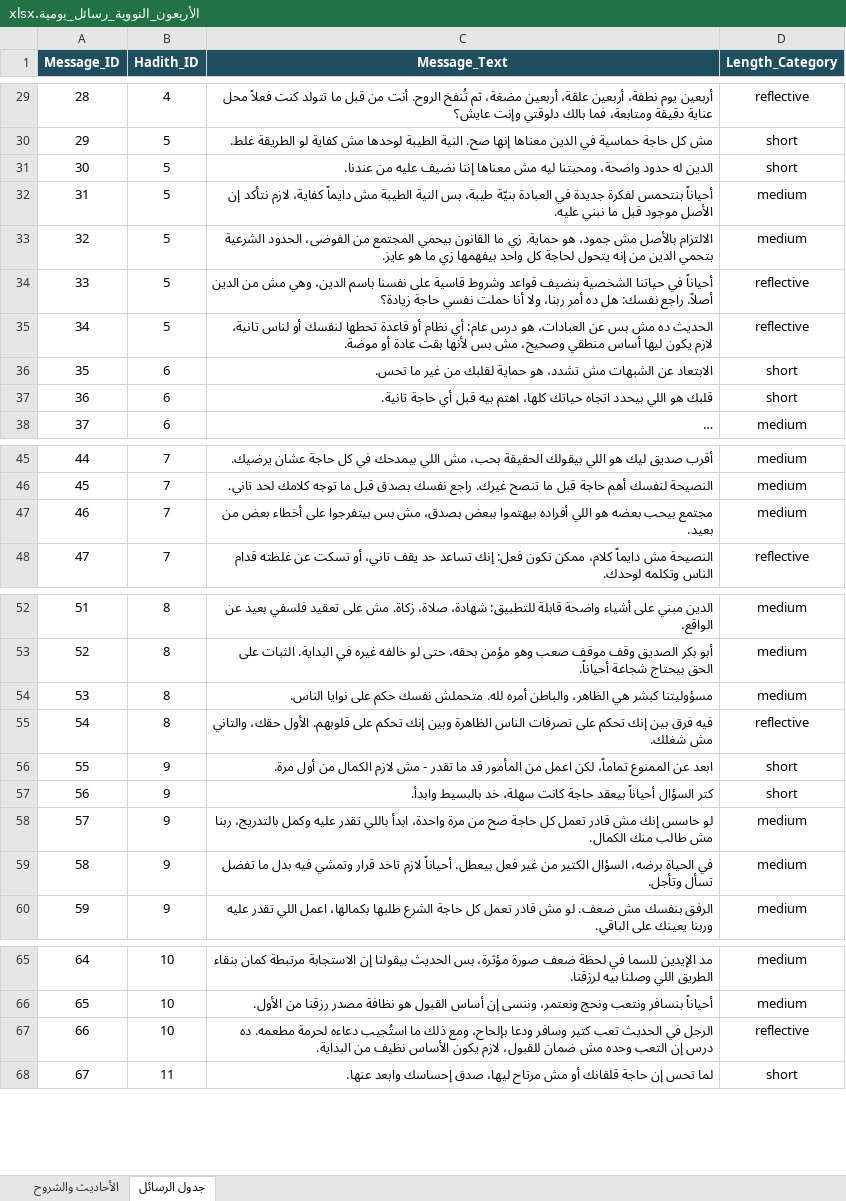
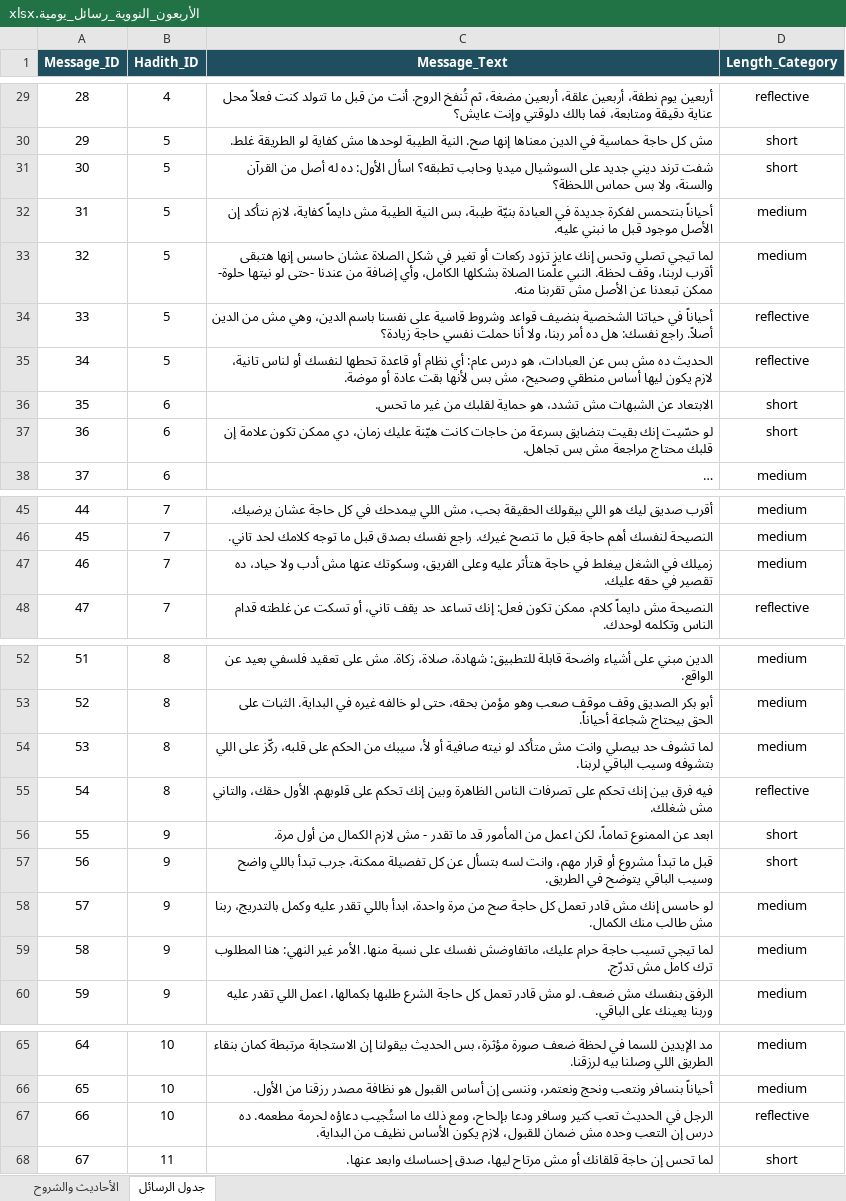
Before and after one commit to MohamedKhaled563/Hadith_Daily_Flutter, an Excel workbook: assets/data/الأربعون_النووية_رسائل_يومية.xlsx, sheet جدول الرسائل, drawn as a sheet; only a part is shown, gaps mark what is left out; long unchanged cells end in …; values as stored, in another font and other column widths than the file's, no borders; the diff covers the shown part only; the diff names each change by its address in the sheet, - before the commit and + after, or states it on an @@ line.

```diff
--- a/assets/data/الأربعون_النووية_رسائل_يومية.xlsx (sheet جدول الرسائل)
+++ b/assets/data/الأربعون_النووية_رسائل_يومية.xlsx (sheet جدول الرسائل)
-C31 (Message_Text): الدين له حدود واضحة، ومحبتنا ليه مش معناها إننا نضيف عليه من عندنا.
+C31 (Message_Text): شفت ترند ديني جديد على السوشيال ميديا وحابب تطبقه؟ اسأل الأول: ده له أصل من القرآن والسنة، ولا بس حماس اللحظة؟
-C33 (Message_Text): الالتزام بالأصل مش جمود، هو حماية. زي ما القانون بيحمي المجتمع من الفوضى، الحدود الشرعية بتحمي الدين من إنه يتحول لحاجة كل واحد بيفهمها زي ما هو عايز.
+C33 (Message_Text): لما تيجي تصلي وتحس إنك عايز تزود ركعات أو تغير في شكل الصلاة عشان حاسس إنها هتبقى أقرب لربنا، وقف لحظة. النبي علّمنا الصلاة بشكلها الكامل، وأي إضافة من عندنا -حتى لو نيتها حلوة- ممكن تبعدنا عن الأصل مش تقربنا منه.
-C37 (Message_Text): قلبك هو اللي بيحدد اتجاه حياتك كلها، اهتم بيه قبل أي حاجة تانية.
+C37 (Message_Text): لو حسّيت إنك بقيت بتضايق بسرعة من حاجات كانت هيّنة عليك زمان، دي ممكن تكون علامة إن قلبك محتاج مراجعة مش بس تجاهل.
-C47 (Message_Text): مجتمع بيحب بعضه هو اللي أفراده بيهتموا ببعض بصدق، مش بس بيتفرجوا على أخطاء بعض من بعيد.
+C47 (Message_Text): زميلك في الشغل بيغلط في حاجة هتأثر عليه وعلى الفريق، وسكوتك عنها مش أدب ولا حياد، ده تقصير في حقه عليك.
-C54 (Message_Text): مسؤوليتنا كبشر هي الظاهر، والباطن أمره لله. متحملش نفسك حكم على نوايا الناس.
+C54 (Message_Text): لما تشوف حد بيصلي وانت مش متأكد لو نيته صافية أو لأ، سيبك من الحكم على قلبه، ركّز على اللي بتشوفه وسيب الباقي لربنا.
-C57 (Message_Text): كتر السؤال أحياناً بيعقد حاجة كانت سهلة، خد بالبسيط وابدأ.
+C57 (Message_Text): قبل ما تبدأ مشروع أو قرار مهم، وانت لسه بتسأل عن كل تفصيلة ممكنة، جرب تبدأ باللي واضح وسيب الباقي يتوضح في الطريق.
-C59 (Message_Text): في الحياة برضه، السؤال الكتير من غير فعل بيعطل. أحياناً لازم تاخد قرار وتمشي فيه بدل ما تفضل تسأل وتأجل.
+C59 (Message_Text): لما تيجي تسيب حاجة حرام عليك، ماتفاوضش نفسك على نسبة منها. الأمر غير النهي: هنا المطلوب ترك كامل مش تدرّج.
-C67 (Message_Text): …ما استُجيب دعاءه لحرمة مطعمه.…
+C67 (Message_Text): …ما استُجيب دعاؤه لحرمة مطعمه.…
```
Also changed, not shown: 11 added rows, 5 removed rows, 25 edited cells and row numbers in column A elsewhere in this sheet, sheet الأحاديث والشروح, 4 other files.
